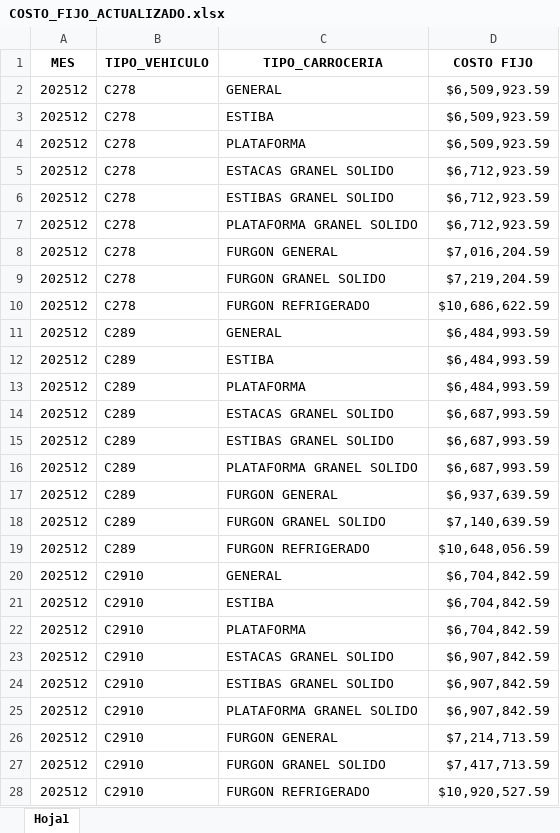
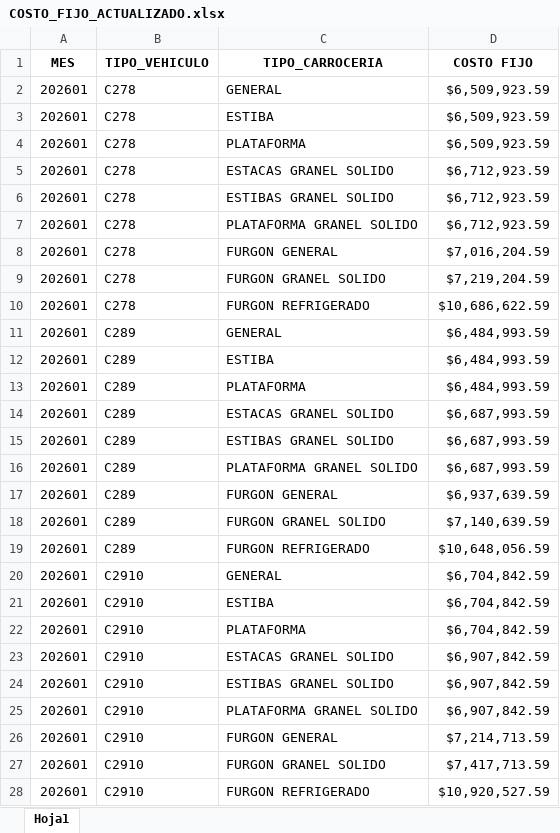
Before and after one commit to imatjuanmatiz/sicetac-api, an Excel workbook: COSTO_FIJO_ACTUALIZADO.xlsx, sheet Hoja1, drawn as a sheet; only a part is shown; values as stored, in another font and other column widths than the file's, no borders; the diff covers the shown part only; the diff names each change by its address in the sheet, - before the commit and + after, or states it on an @@ line.

```diff
--- a/COSTO_FIJO_ACTUALIZADO.xlsx (sheet Hoja1)
+++ b/COSTO_FIJO_ACTUALIZADO.xlsx (sheet Hoja1)
-A2:A28 (MES): 202512
+A2:A28 (MES): 202601
```
Also changed, not shown: 72 edited cells elsewhere in this sheet, MATRIZ_CAMBIOS_PARAMETROS_LIMPIO.xlsx, 3 other files.
